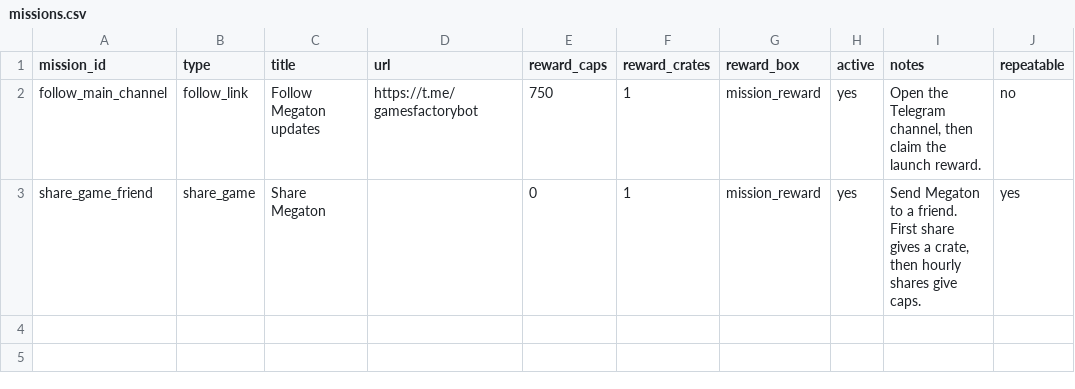
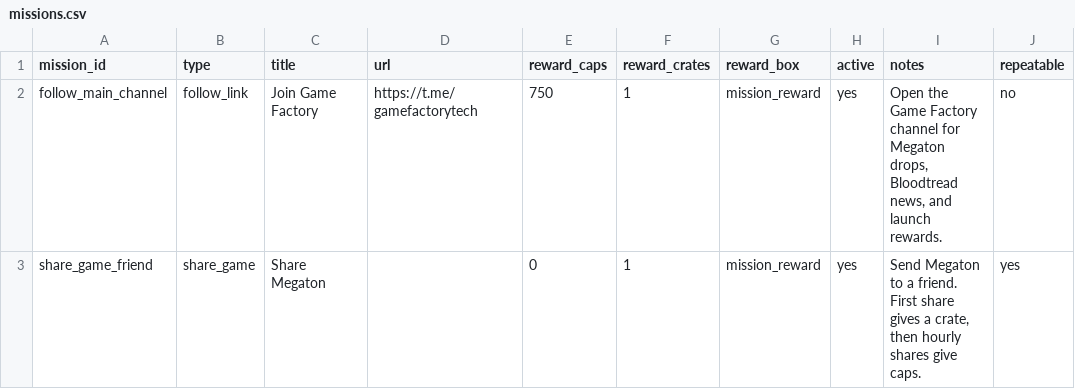
Before and after one commit to Sparkah/tims-arcade, a CSV file: tg-megaton/data/sheet_template/missions.csv, drawn as a sheet; only a part is shown; the diff names each change by its address in the sheet, - before the commit and + after, or states it on an @@ line.

Commit message:
Add Megaton channel mission and analytics

```diff
--- a/tg-megaton/data/sheet_template/missions.csv
+++ b/tg-megaton/data/sheet_template/missions.csv
-C2 (title): Follow Megaton updates
+C2 (title): Join Game Factory
-D2 (url): https://t.me/gamesfactorybot
+D2 (url): https://t.me/gamefactorytech
-I2 (notes): Open the Telegram channel, then claim the launch reward.
+I2 (notes): Open the Game Factory channel for Megaton drops, Bloodtread news, and launch rewards.
```
Also changed, not shown: 5 other files.
